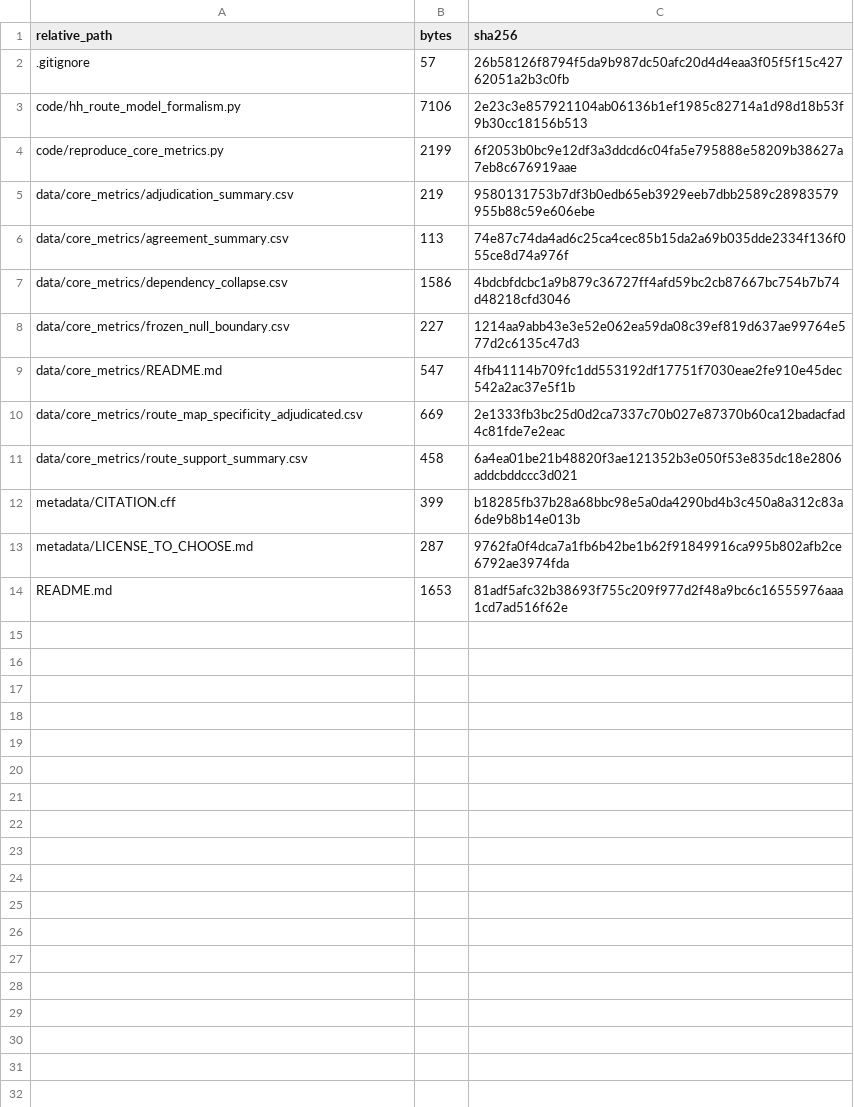
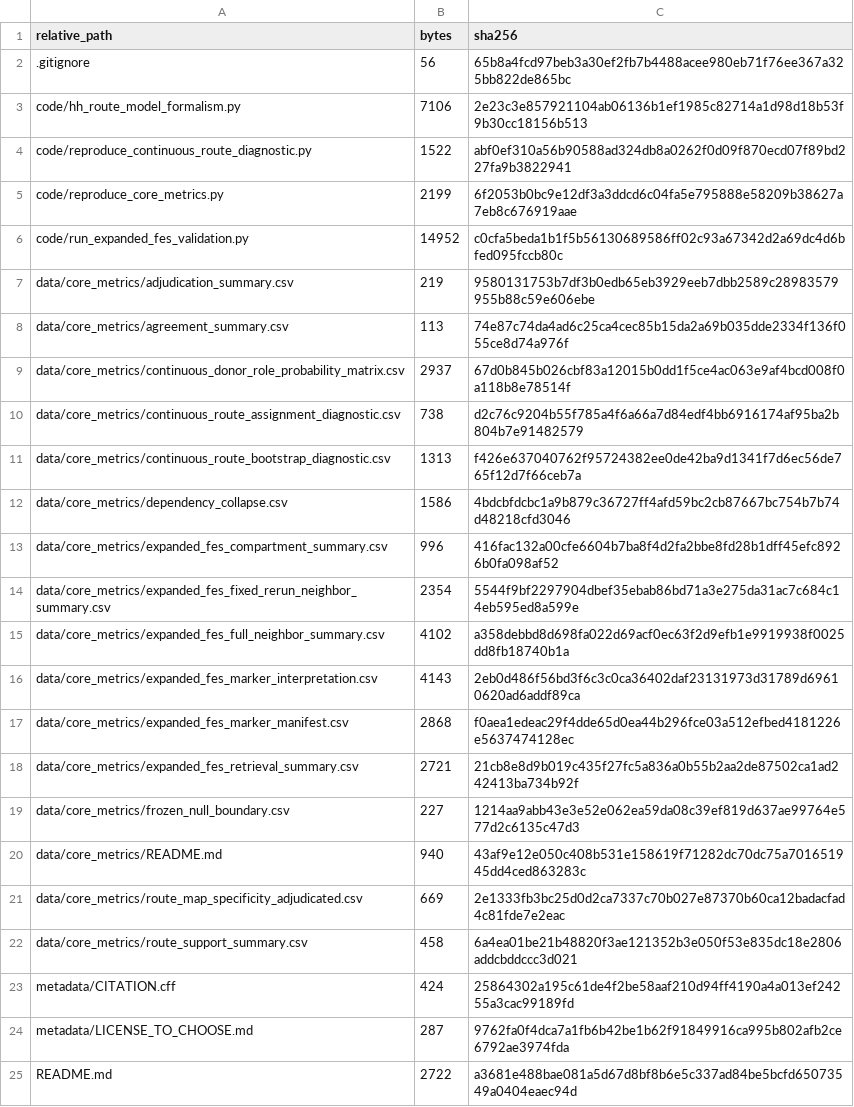
Before and after one commit to summeraing/hh_route_model, a CSV file: metadata/FILE_MANIFEST_SHA256.csv, drawn as a sheet.

```diff
--- a/metadata/FILE_MANIFEST_SHA256.csv
+++ b/metadata/FILE_MANIFEST_SHA256.csv
@@ -1,14 +1,25 @@
 relative_path,bytes,sha256
-.gitignore,57,26b58126f8794f5da9b987dc50afc20d4d4eaa3f05f5f15c42762051a2b3c0fb
+.gitignore,56,65b8a4fcd97beb3a30ef2fb7b4488acee980eb71f76ee367a325bb822de865bc
 code/hh_route_model_formalism.py,7106,2e23c3e857921104ab06136b1ef1985c82714a1d98d18b53f9b30cc18156b513
+code/reproduce_continuous_route_diagnostic.py,1522,abf0ef310a56b90588ad324db8a0262f0d09f870ecd07f89bd227fa9b3822941
 code/reproduce_core_metrics.py,2199,6f2053b0bc9e12df3a3ddcd6c04fa5e795888e58209b38627a7eb8c676919aae
+code/run_expanded_fes_validation.py,14952,c0cfa5beda1b1f5b56130689586ff02c93a67342d2a69dc4d6bfed095fccb80c
 data/core_metrics/adjudication_summary.csv,219,9580131753b7df3b0edb65eb3929eeb7dbb2589c28983579955b88c59e606ebe
 data/core_metrics/agreement_summary.csv,113,74e87c74da4ad6c25ca4cec85b15da2a69b035dde2334f136f055ce8d74a976f
+data/core_metrics/continuous_donor_role_probability_matrix.csv,2937,67d0b845b026cbf83a12015b0dd1f5ce4ac063e9af4bcd008f0a118b8e78514f
+data/core_metrics/continuous_route_assignment_diagnostic.csv,738,d2c76c9204b55f785a4f6a66a7d84edf4bb6916174af95ba2b804b7e91482579
+data/core_metrics/continuous_route_bootstrap_diagnostic.csv,1313,f426e637040762f95724382ee0de42ba9d1341f7d6ec56de765f12d7f66ceb7a
 data/core_metrics/dependency_collapse.csv,1586,4bdcbfdcbc1a9b879c36727ff4afd59bc2cb87667bc754b7b74d48218cfd3046
+data/core_metrics/expanded_fes_compartment_summary.csv,996,416fac132a00cfe6604b7ba8f4d2fa2bbe8fd28b1dff45efc8926b0fa098af52
+data/core_metrics/expanded_fes_fixed_rerun_neighbor_summary.csv,2354,5544f9bf2297904dbef35ebab86bd71a3e275da31ac7c684c14eb595ed8a599e
+data/core_metrics/expanded_fes_full_neighbor_summary.csv,4102,a358debbd8d698fa022d69acf0ec63f2d9efb1e9919938f0025dd8fb18740b1a
+data/core_metrics/expanded_fes_marker_interpretation.csv,4143,2eb0d486f56bd3f6c3c0ca36402daf23131973d31789d69610620ad6addf89ca
+data/core_metrics/expanded_fes_marker_manifest.csv,2868,f0aea1edeac29f4dde65d0ea44b296fce03a512efbed4181226e5637474128ec
+data/core_metrics/expanded_fes_retrieval_summary.csv,2721,21cb8e8d9b019c435f27fc5a836a0b55b2aa2de87502ca1ad242413ba734b92f
 data/core_metrics/frozen_null_boundary.csv,227,1214aa9abb43e3e52e062ea59da08c39ef819d637ae99764e577d2c6135c47d3
-data/core_metrics/README.md,547,4fb41114b709fc1dd553192df17751f7030eae2fe910e45dec542a2ac37e5f1b
+data/core_metrics/README.md,940,43af9e12e050c408b531e158619f71282dc70dc75a701651945dd4ced863283c
 data/core_metrics/route_map_specificity_adjudicated.csv,669,2e1333fb3bc25d0d2ca7337c70b027e87370b60ca12badacfad4c81fde7e2eac
 data/core_metrics/route_support_summary.csv,458,6a4ea01be21b48820f3ae121352b3e050f53e835dc18e2806addcbddccc3d021
-metadata/CITATION.cff,399,b18285fb37b28a68bbc98e5a0da4290bd4b3c450a8a312c83a6de9b8b14e013b
+metadata/CITATION.cff,424,25864302a195c61de4f2be58aaf210d94ff4190a4a013ef24255a3cac99189fd
 metadata/LICENSE_TO_CHOOSE.md,287,9762fa0f4dca7a1fb6b42be1b62f91849916ca995b802afb2ce6792ae3974fda
-README.md,1653,81adf5afc32b38693f755c209f977d2f48a9bc6c16555976aaa1cd7ad516f62e
+README.md,2722,a3681e488bae081a5d67d8bf8b6e5c337ad84be5bcfd65073549a0404eaec94d
```
Also changed, not shown: 4 other files.
